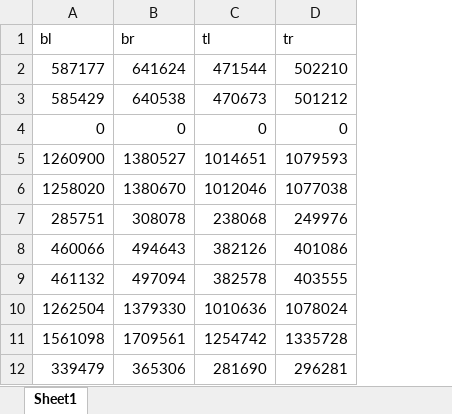
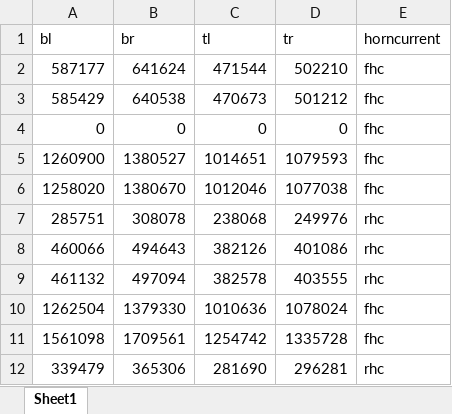
Before and after one commit to willbark3r/fileformasters, an Excel workbook: quadrantanalmc.xlsx, sheet Sheet1, drawn as a sheet; values as stored, in another font and other column widths than the file's, no borders; the diff names each change by its address in the sheet, - before the commit and + after, or states it on an @@ line.

Commit message:
Add files via upload

```diff
--- a/quadrantanalmc.xlsx (sheet Sheet1)
+++ b/quadrantanalmc.xlsx (sheet Sheet1)
+column E (horncurrent), rows 2-12: fhc | fhc | fhc | fhc | fhc | rhc | rhc | rhc | fhc | fhc | rhc
```
